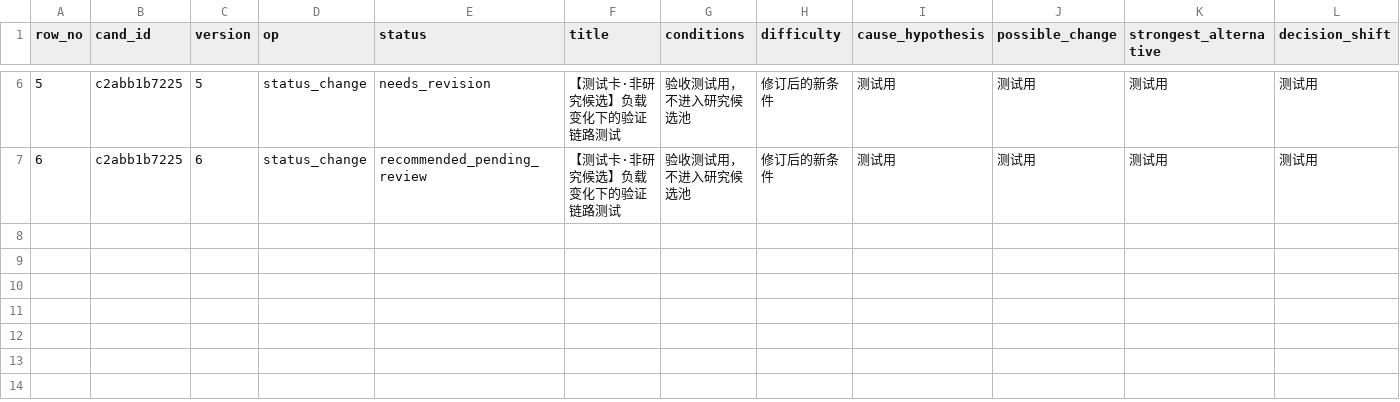
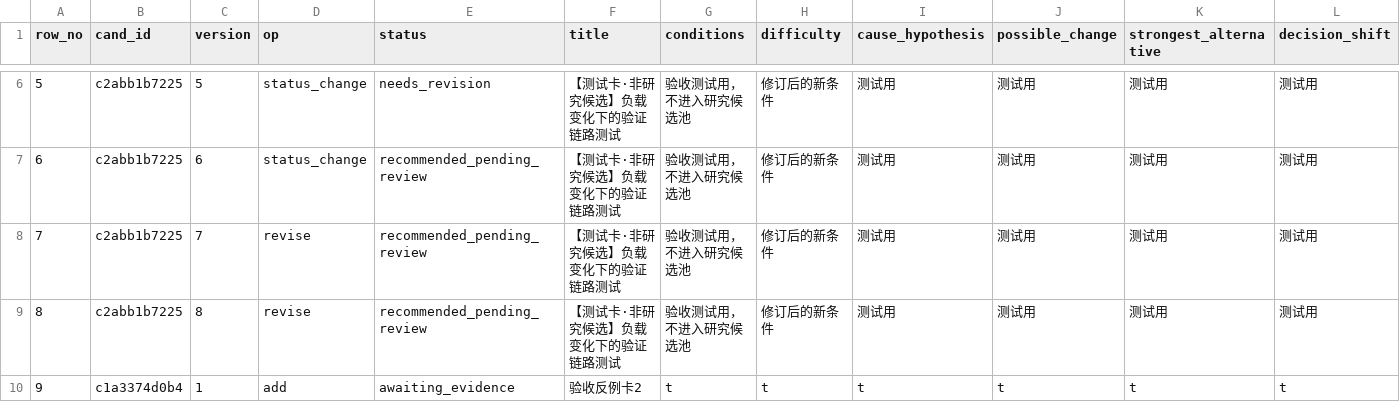
Before and after one commit to fuguther/leo-direct-sim, a CSV file: round/run2/acceptance/TEST-LEDGER.csv, drawn as a sheet; only a part is shown, gaps mark what is left out; rows hold the shown columns only; the diff names each change by its address in the sheet, - before the commit and + after, or states it on an @@ line.

```diff
--- a/round/run2/acceptance/TEST-LEDGER.csv
+++ b/round/run2/acceptance/TEST-LEDGER.csv
+row 8: 7 | c2abb1b7225 | 7 | revise | recommended_pending_review | 【测试卡·非研究候选】负载变化下的验证链路测试 | 验收测试用，不进入研究候选池 | 修订后的新条件 | 测试用 | 测试用 | 测试用 | 测试用
+row 9: 8 | c2abb1b7225 | 8 | revise | recommended_pending_review | 【测试卡·非研究候选】负载变化下的验证链路测试 | 验收测试用，不进入研究候选池 | 修订后的新条件 | 测试用 | 测试用 | 测试用 | 测试用
+row 10: 9 | c1a3374d0b4 | 1 | add | awaiting_evidence | 验收反例卡2 | t | t | t | t | t | t
```
Also changed, not shown: 12 other files.
